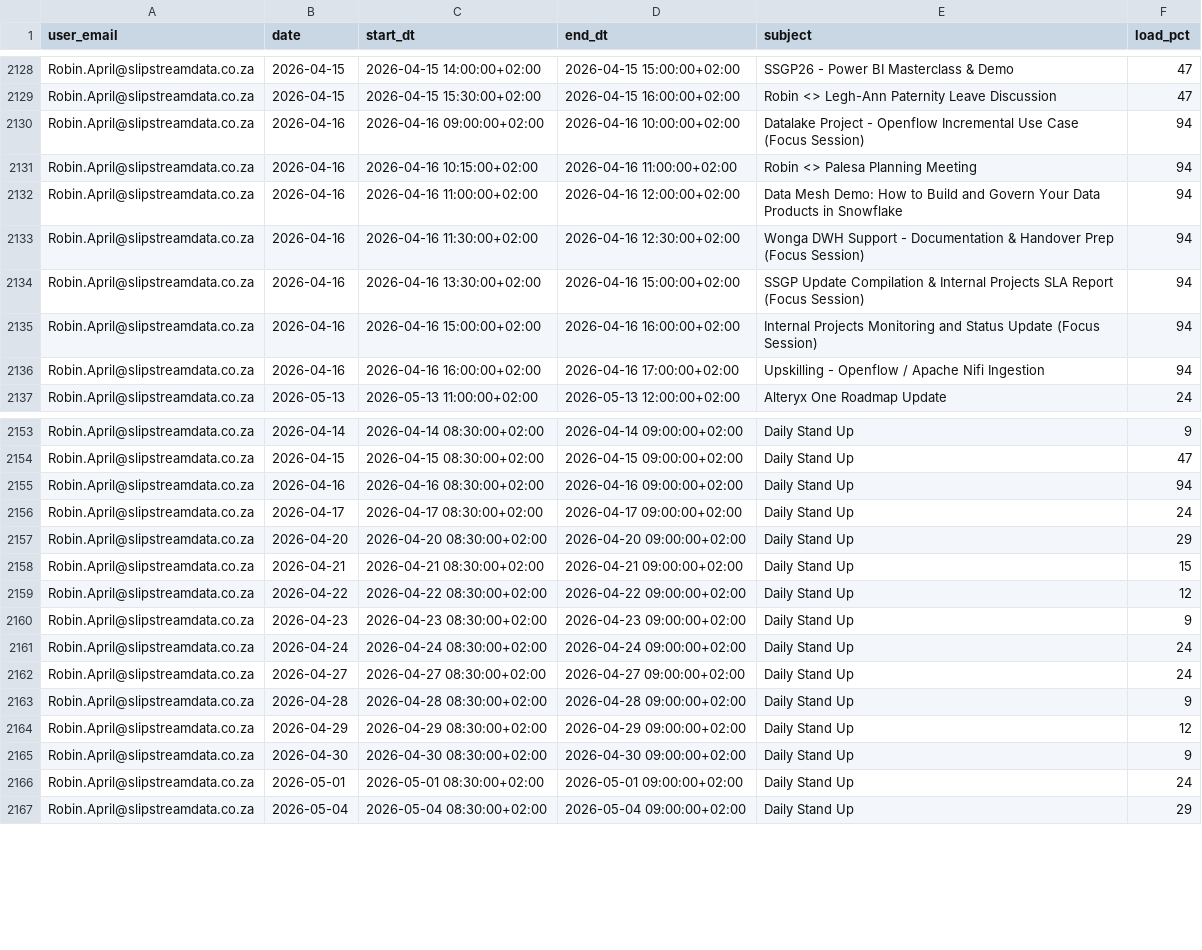
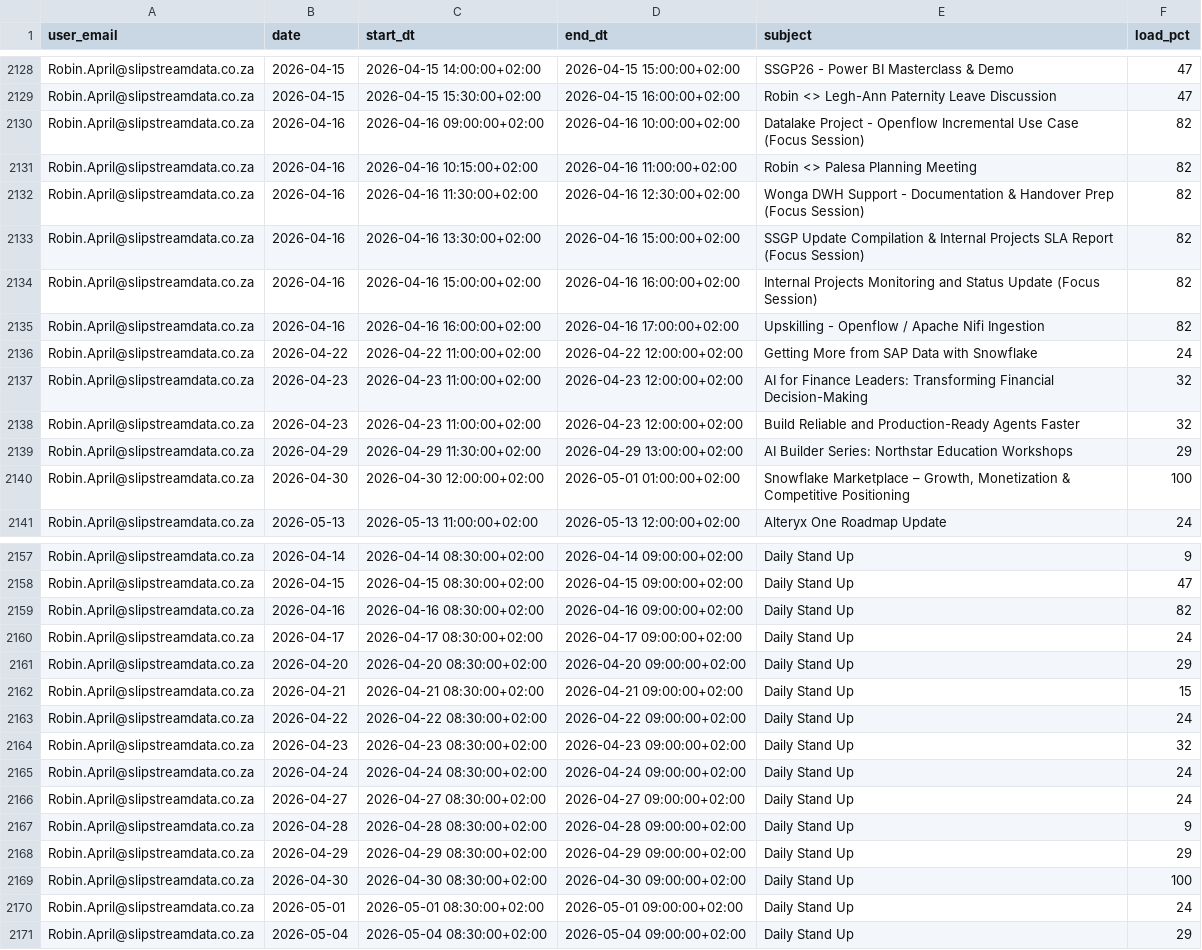
Before and after one commit to ThandoCalana/resource_scheduling, a CSV file: Schedule/outlook_events.csv, drawn as a sheet; only a part is shown, gaps mark what is left out; the diff covers the shown part only.

Commit message:
Added new Outlook data at 2026-04-16 17:23:25

```diff
--- a/Schedule/outlook_events.csv
+++ b/Schedule/outlook_events.csv
@@ -2129,9 +2129,13 @@ Robin.April@slipstreamdata.co.za,2026-04-15,2026-04-15 14:00:00+02:00,2026-04-15
 Robin.April@slipstreamdata.co.za,2026-04-15,2026-04-15 15:30:00+02:00,2026-04-15 16:00:00+02:00,Robin <> Legh-Ann Paternity Leave Discussion,47
-Robin.April@slipstreamdata.co.za,2026-04-16,2026-04-16 09:00:00+02:00,2026-04-16 10:00:00+02:00,Datalake Project - Openflow Incremental Use Case (Focus Session),94
-Robin.April@slipstreamdata.co.za,2026-04-16,2026-04-16 10:15:00+02:00,2026-04-16 11:00:00+02:00,Robin <> Palesa Planning Meeting,94
-Robin.April@slipstreamdata.co.za,2026-04-16,2026-04-16 11:00:00+02:00,2026-04-16 12:00:00+02:00,Data Mesh Demo: How to Build and Govern Your Data Products in Snowflake,94
-Robin.April@slipstreamdata.co.za,2026-04-16,2026-04-16 11:30:00+02:00,2026-04-16 12:30:00+02:00,Wonga DWH Support - Documentation & Handover Prep (Focus Session),94
-Robin.April@slipstreamdata.co.za,2026-04-16,2026-04-16 13:30:00+02:00,2026-04-16 15:00:00+02:00,SSGP Update Compilation & Internal Projects SLA Report (Focus Session),94
-Robin.April@slipstreamdata.co.za,2026-04-16,2026-04-16 15:00:00+02:00,2026-04-16 16:00:00+02:00,Internal Projects Monitoring and Status Update (Focus Session),94
-Robin.April@slipstreamdata.co.za,2026-04-16,2026-04-16 16:00:00+02:00,2026-04-16 17:00:00+02:00,Upskilling - Openflow / Apache Nifi Ingestion,94
+Robin.April@slipstreamdata.co.za,2026-04-16,2026-04-16 09:00:00+02:00,2026-04-16 10:00:00+02:00,Datalake Project - Openflow Incremental Use Case (Focus Session),82
+Robin.April@slipstreamdata.co.za,2026-04-16,2026-04-16 10:15:00+02:00,2026-04-16 11:00:00+02:00,Robin <> Palesa Planning Meeting,82
+Robin.April@slipstreamdata.co.za,2026-04-16,2026-04-16 11:30:00+02:00,2026-04-16 12:30:00+02:00,Wonga DWH Support - Documentation & Handover Prep (Focus Session),82
+Robin.April@slipstreamdata.co.za,2026-04-16,2026-04-16 13:30:00+02:00,2026-04-16 15:00:00+02:00,SSGP Update Compilation & Internal Projects SLA Report (Focus Session),82
+Robin.April@slipstreamdata.co.za,2026-04-16,2026-04-16 15:00:00+02:00,2026-04-16 16:00:00+02:00,Internal Projects Monitoring and Status Update (Focus Session),82
+Robin.April@slipstreamdata.co.za,2026-04-16,2026-04-16 16:00:00+02:00,2026-04-16 17:00:00+02:00,Upskilling - Openflow / Apache Nifi Ingestion,82
+Robin.April@slipstreamdata.co.za,2026-04-22,2026-04-22 11:00:00+02:00,2026-04-22 12:00:00+02:00,Getting More from SAP Data with Snowflake,24
+Robin.April@slipstreamdata.co.za,2026-04-23,2026-04-23 11:00:00+02:00,2026-04-23 12:00:00+02:00,AI for Finance Leaders: Transforming Financial Decision-Making,32
+Robin.April@slipstreamdata.co.za,2026-04-23,2026-04-23 11:00:00+02:00,2026-04-23 12:00:00+02:00,Build Reliable and Production-Ready Agents Faster,32
+Robin.April@slipstreamdata.co.za,2026-04-29,2026-04-29 11:30:00+02:00,2026-04-29 13:00:00+02:00,AI Builder Series: Northstar Education Workshops,29
+Robin.April@slipstreamdata.co.za,2026-04-30,2026-04-30 12:00:00+02:00,2026-05-01 01:00:00+02:00,"Snowflake Marketplace – Growth, Monetization & Competitive Positioning",100
 Robin.April@slipstreamdata.co.za,2026-05-13,2026-05-13 11:00:00+02:00,2026-05-13 12:00:00+02:00,Alteryx One Roadmap Update,24
@@ -2154,3 +2158,3 @@ Robin.April@slipstreamdata.co.za,2026-04-14,2026-04-14 08:30:00+02:00,2026-04-14
 Robin.April@slipstreamdata.co.za,2026-04-15,2026-04-15 08:30:00+02:00,2026-04-15 09:00:00+02:00,Daily Stand Up,47
-Robin.April@slipstreamdata.co.za,2026-04-16,2026-04-16 08:30:00+02:00,2026-04-16 09:00:00+02:00,Daily Stand Up,94
+Robin.April@slipstreamdata.co.za,2026-04-16,2026-04-16 08:30:00+02:00,2026-04-16 09:00:00+02:00,Daily Stand Up,82
 Robin.April@slipstreamdata.co.za,2026-04-17,2026-04-17 08:30:00+02:00,2026-04-17 09:00:00+02:00,Daily Stand Up,24
@@ -2158,4 +2162,4 @@ Robin.April@slipstreamdata.co.za,2026-04-20,2026-04-20 08:30:00+02:00,2026-04-20
 Robin.April@slipstreamdata.co.za,2026-04-21,2026-04-21 08:30:00+02:00,2026-04-21 09:00:00+02:00,Daily Stand Up,15
-Robin.April@slipstreamdata.co.za,2026-04-22,2026-04-22 08:30:00+02:00,2026-04-22 09:00:00+02:00,Daily Stand Up,12
-Robin.April@slipstreamdata.co.za,2026-04-23,2026-04-23 08:30:00+02:00,2026-04-23 09:00:00+02:00,Daily Stand Up,9
+Robin.April@slipstreamdata.co.za,2026-04-22,2026-04-22 08:30:00+02:00,2026-04-22 09:00:00+02:00,Daily Stand Up,24
+Robin.April@slipstreamdata.co.za,2026-04-23,2026-04-23 08:30:00+02:00,2026-04-23 09:00:00+02:00,Daily Stand Up,32
 Robin.April@slipstreamdata.co.za,2026-04-24,2026-04-24 08:30:00+02:00,2026-04-24 09:00:00+02:00,Daily Stand Up,24
@@ -2163,4 +2167,4 @@ Robin.April@slipstreamdata.co.za,2026-04-27,2026-04-27 08:30:00+02:00,2026-04-27
 Robin.April@slipstreamdata.co.za,2026-04-28,2026-04-28 08:30:00+02:00,2026-04-28 09:00:00+02:00,Daily Stand Up,9
-Robin.April@slipstreamdata.co.za,2026-04-29,2026-04-29 08:30:00+02:00,2026-04-29 09:00:00+02:00,Daily Stand Up,12
-Robin.April@slipstreamdata.co.za,2026-04-30,2026-04-30 08:30:00+02:00,2026-04-30 09:00:00+02:00,Daily Stand Up,9
+Robin.April@slipstreamdata.co.za,2026-04-29,2026-04-29 08:30:00+02:00,2026-04-29 09:00:00+02:00,Daily Stand Up,29
+Robin.April@slipstreamdata.co.za,2026-04-30,2026-04-30 08:30:00+02:00,2026-04-30 09:00:00+02:00,Daily Stand Up,100
 Robin.April@slipstreamdata.co.za,2026-05-01,2026-05-01 08:30:00+02:00,2026-05-01 09:00:00+02:00,Daily Stand Up,24
```
Also changed, not shown: 8 edited cells elsewhere in this file.
